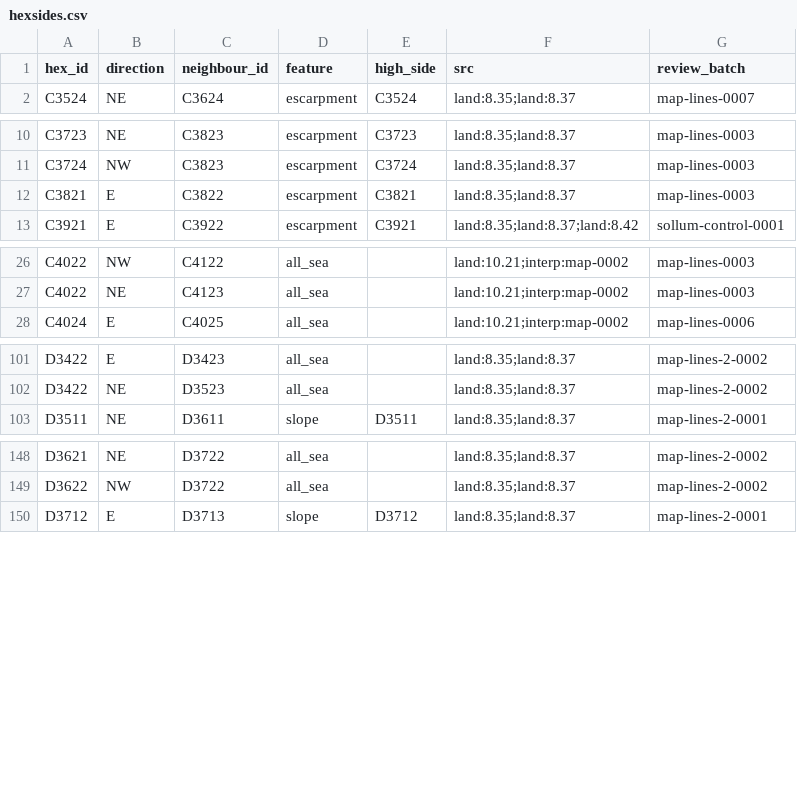
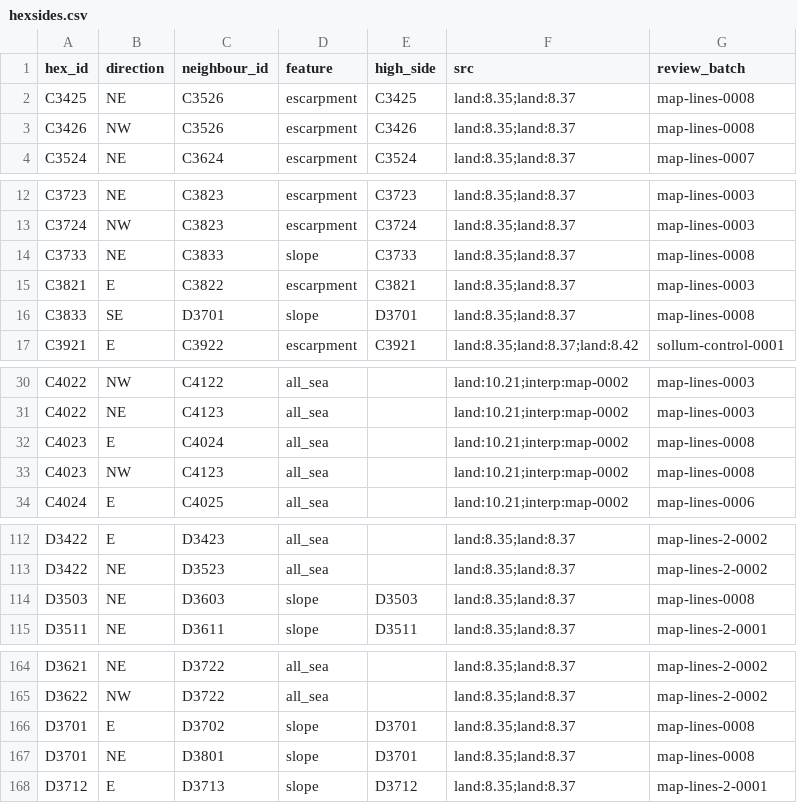
Before and after one commit to Maurdekye/neo-sandtable, a CSV file: data/map/hexsides.csv, drawn as a sheet; only a part is shown, gaps mark what is left out; the diff covers the shown part only.

```diff
--- a/data/map/hexsides.csv
+++ b/data/map/hexsides.csv
@@ -1,2 +1,4 @@
 hex_id,direction,neighbour_id,feature,high_side,src,review_batch
+C3425,NE,C3526,escarpment,C3425,land:8.35;land:8.37,map-lines-0008
+C3426,NW,C3526,escarpment,C3426,land:8.35;land:8.37,map-lines-0008
 C3524,NE,C3624,escarpment,C3524,land:8.35;land:8.37,map-lines-0007
@@ -11,3 +13,5 @@ C3723,NE,C3823,escarpment,C3723,land:8.35;land:8.37,map-lines-0003
 C3724,NW,C3823,escarpment,C3724,land:8.35;land:8.37,map-lines-0003
+C3733,NE,C3833,slope,C3733,land:8.35;land:8.37,map-lines-0008
 C3821,E,C3822,escarpment,C3821,land:8.35;land:8.37,map-lines-0003
+C3833,SE,D3701,slope,D3701,land:8.35;land:8.37,map-lines-0008
 C3921,E,C3922,escarpment,C3921,land:8.35;land:8.37;land:8.42,sollum-control-0001
@@ -27,2 +31,4 @@ C4022,NW,C4122,all_sea,,land:10.21;interp:map-0002,map-lines-0003
 C4022,NE,C4123,all_sea,,land:10.21;interp:map-0002,map-lines-0003
+C4023,E,C4024,all_sea,,land:10.21;interp:map-0002,map-lines-0008
+C4023,NW,C4123,all_sea,,land:10.21;interp:map-0002,map-lines-0008
 C4024,E,C4025,all_sea,,land:10.21;interp:map-0002,map-lines-0006
@@ -102,2 +113,3 @@ D3422,E,D3423,all_sea,,land:8.35;land:8.37,map-lines-2-0002
 D3422,NE,D3523,all_sea,,land:8.35;land:8.37,map-lines-2-0002
+D3503,NE,D3603,slope,D3503,land:8.35;land:8.37,map-lines-0008
 D3511,NE,D3611,slope,D3511,land:8.35;land:8.37,map-lines-2-0001
@@ -149,2 +165,4 @@ D3621,NE,D3722,all_sea,,land:8.35;land:8.37,map-lines-2-0002
 D3622,NW,D3722,all_sea,,land:8.35;land:8.37,map-lines-2-0002
+D3701,E,D3702,slope,D3701,land:8.35;land:8.37,map-lines-0008
+D3701,NE,D3801,slope,D3701,land:8.35;land:8.37,map-lines-0008
 D3712,E,D3713,slope,D3712,land:8.35;land:8.37,map-lines-2-0001
```
Also changed, not shown: 19 added rows elsewhere in this file, data/map/line_features.csv, 3 other files.
